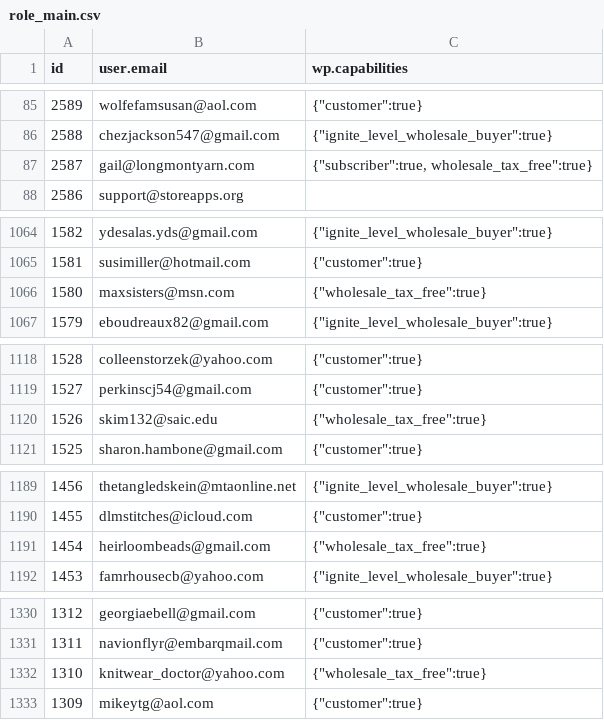
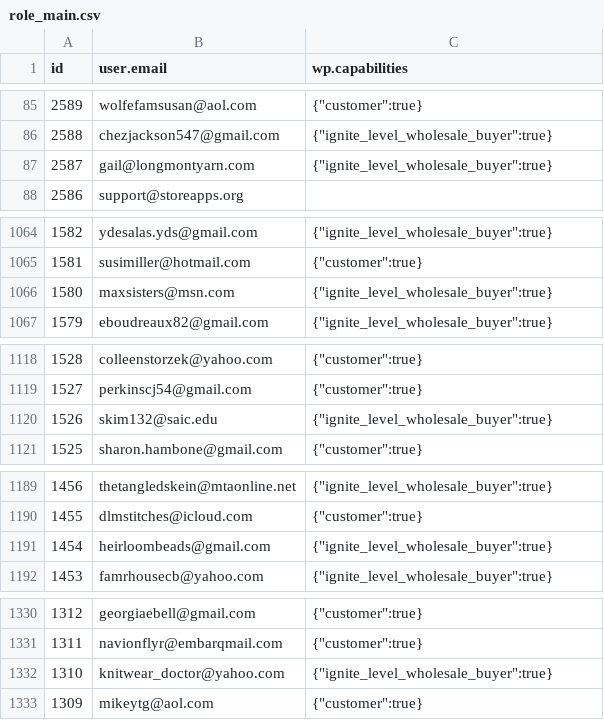
Before and after one commit to ejaraha/made-in-america-yarns, a CSV file: data/role_main.csv, drawn as a sheet; only a part is shown, gaps mark what is left out; the diff covers the shown part only.

```diff
--- a/data/role_main.csv
+++ b/data/role_main.csv
@@ -86,3 +86,3 @@
 2588,"chezjackson547@gmail.com","{""ignite_level_wholesale_buyer"":true}"
-2587,"gail@longmontyarn.com","{""subscriber"":true, wholesale_tax_free"":true}"
+2587,"gail@longmontyarn.com","{""ignite_level_wholesale_buyer"":true}"
 2586,"support@storeapps.org",""
@@ -1065,3 +1065,3 @@
 1581,"susimiller@hotmail.com","{""customer"":true}"
-1580,"maxsisters@msn.com","{""wholesale_tax_free"":true}"
+1580,"maxsisters@msn.com","{""ignite_level_wholesale_buyer"":true}"
 1579,"eboudreaux82@gmail.com","{""ignite_level_wholesale_buyer"":true}"
@@ -1119,3 +1119,3 @@
 1527,"perkinscj54@gmail.com","{""customer"":true}"
-1526,"skim132@saic.edu","{""wholesale_tax_free"":true}"
+1526,"skim132@saic.edu","{""ignite_level_wholesale_buyer"":true}"
 1525,"sharon.hambone@gmail.com","{""customer"":true}"
@@ -1190,3 +1190,3 @@
 1455,"dlmstitches@icloud.com","{""customer"":true}"
-1454,"heirloombeads@gmail.com","{""wholesale_tax_free"":true}"
+1454,"heirloombeads@gmail.com","{""ignite_level_wholesale_buyer"":true}"
 1453,"famrhousecb@yahoo.com","{""ignite_level_wholesale_buyer"":true}"
@@ -1331,3 +1331,3 @@
 1311,"navionflyr@embarqmail.com","{""customer"":true}"
-1310,"knitwear_doctor@yahoo.com","{""wholesale_tax_free"":true}"
+1310,"knitwear_doctor@yahoo.com","{""ignite_level_wholesale_buyer"":true}"
 1309,"mikeytg@aol.com","{""customer"":true}"
```
Also changed, not shown: 51 added rows and 4 edited cells elsewhere in this file, data/product_hue.csv, data/product_main.csv, 9 other files.
